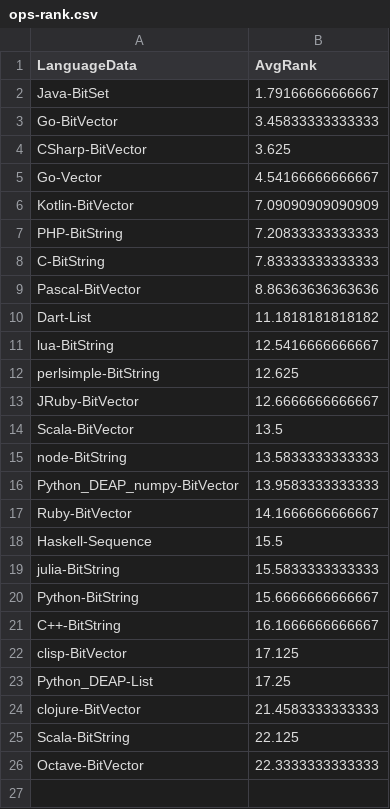
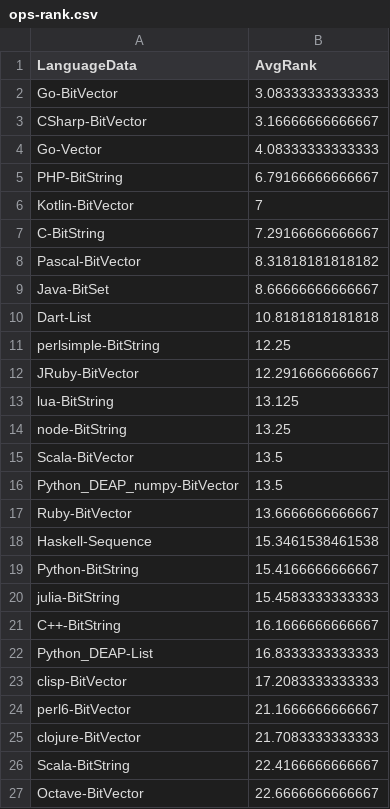
Before and after one commit to geneura-papers/2016-ea-languages-PPSN, a CSV file: data/ops-rank.csv, drawn as a sheet.

```diff
--- a/data/ops-rank.csv
+++ b/data/ops-rank.csv
@@ -1,26 +1,27 @@
 LanguageData,AvgRank
-Java-BitSet,1.79166666666667
-Go-BitVector,3.45833333333333
-CSharp-BitVector,3.625
-Go-Vector,4.54166666666667
-Kotlin-BitVector,7.09090909090909
-PHP-BitString,7.20833333333333
-C-BitString,7.83333333333333
-Pascal-BitVector,8.86363636363636
-Dart-List,11.1818181818182
-lua-BitString,12.5416666666667
-perlsimple-BitString,12.625
-JRuby-BitVector,12.6666666666667
+Go-BitVector,3.08333333333333
+CSharp-BitVector,3.16666666666667
+Go-Vector,4.08333333333333
+PHP-BitString,6.79166666666667
+Kotlin-BitVector,7
+C-BitString,7.29166666666667
+Pascal-BitVector,8.31818181818182
+Java-BitSet,8.66666666666667
+Dart-List,10.8181818181818
+perlsimple-BitString,12.25
+JRuby-BitVector,12.2916666666667
+lua-BitString,13.125
+node-BitString,13.25
 Scala-BitVector,13.5
-node-BitString,13.5833333333333
-Python_DEAP_numpy-BitVector,13.9583333333333
-Ruby-BitVector,14.1666666666667
-Haskell-Sequence,15.5
-julia-BitString,15.5833333333333
-Python-BitString,15.6666666666667
+Python_DEAP_numpy-BitVector,13.5
+Ruby-BitVector,13.6666666666667
+Haskell-Sequence,15.3461538461538
+Python-BitString,15.4166666666667
+julia-BitString,15.4583333333333
 C++-BitString,16.1666666666667
-clisp-BitVector,17.125
-Python_DEAP-List,17.25
-clojure-BitVector,21.4583333333333
-Scala-BitString,22.125
-Octave-BitVector,22.3333333333333
+Python_DEAP-List,16.8333333333333
+clisp-BitVector,17.2083333333333
+perl6-BitVector,21.1666666666667
+clojure-BitVector,21.7083333333333
+Scala-BitString,22.4166666666667
+Octave-BitVector,22.6666666666667
```
Also changed, not shown: data/maxones-ratios.csv, data/measures-maxones.csv, 4 other files.
